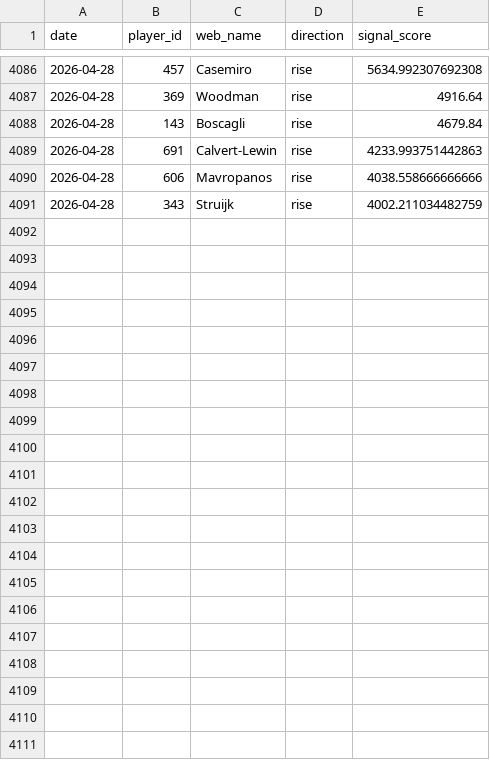
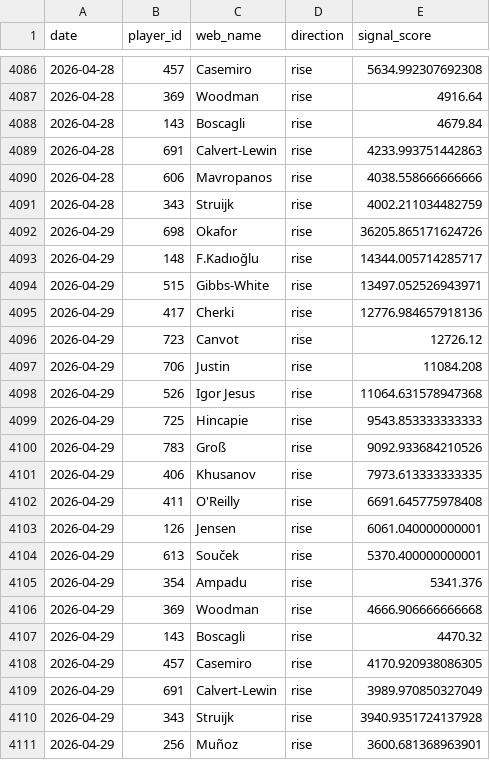
Before and after one commit to dauadaishaya9-lab/Fpl-price-predictor-, a CSV file: data/summary.csv, drawn as a sheet; only a part is shown, gaps mark what is left out; the diff names each change by its address in the sheet, - before the commit and + after, or states it on an @@ line.

```diff
--- a/data/summary.csv
+++ b/data/summary.csv
+row 4092: 2026-04-29 | 698 | Okafor | rise | 36205.865171624726
+row 4093: 2026-04-29 | 148 | F.Kadıoğlu | rise | 14344.005714285717
+row 4094: 2026-04-29 | 515 | Gibbs-White | rise | 13497.052526943971
+row 4095: 2026-04-29 | 417 | Cherki | rise | 12776.984657918136
+row 4096: 2026-04-29 | 723 | Canvot | rise | 12726.12
+row 4097: 2026-04-29 | 706 | Justin | rise | 11084.208
+row 4098: 2026-04-29 | 526 | Igor Jesus | rise | 11064.631578947368
+row 4099: 2026-04-29 | 725 | Hincapie | rise | 9543.853333333333
+row 4100: 2026-04-29 | 783 | Groß | rise | 9092.933684210526
+row 4101: 2026-04-29 | 406 | Khusanov | rise | 7973.613333333335
+row 4102: 2026-04-29 | 411 | O'Reilly | rise | 6691.645775978408
+row 4103: 2026-04-29 | 126 | Jensen | rise | 6061.040000000001
+row 4104: 2026-04-29 | 613 | Souček | rise | 5370.400000000001
+row 4105: 2026-04-29 | 354 | Ampadu | rise | 5341.376
+row 4106: 2026-04-29 | 369 | Woodman | rise | 4666.906666666668
+row 4107: 2026-04-29 | 143 | Boscagli | rise | 4470.32
+row 4108: 2026-04-29 | 457 | Casemiro | rise | 4170.920938086305
+row 4109: 2026-04-29 | 691 | Calvert-Lewin | rise | 3989.970850327049
+row 4110: 2026-04-29 | 343 | Struijk | rise | 3940.9351724137928
+row 4111: 2026-04-29 | 256 | Muñoz | rise | 3600.681368963901
```
Also changed, not shown: data/evaluation.csv, data/last_prices.csv, 4 other files.
